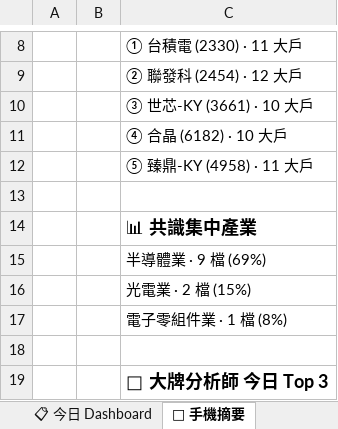
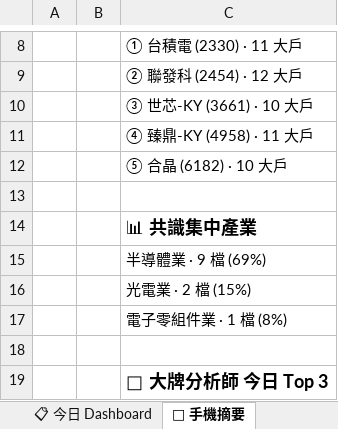
Before and after one commit to EdwardYY1224/CHIP_RADAR_TW, an Excel workbook: data/reports/chip_radar_2026-08.xlsx, sheet 📱 手機摘要, drawn as a sheet; only a part is shown, gaps mark what is left out; values as stored, in another font and other column widths than the file's, no borders; the diff names each change by its address in the sheet, - before the commit and + after, or states it on an @@ line.

```diff
--- a/data/reports/chip_radar_2026-08.xlsx (sheet 📱 手機摘要)
+++ b/data/reports/chip_radar_2026-08.xlsx (sheet 📱 手機摘要)
-C11: ④ 合晶 (6182) · 10 大戶
+C11: ④ 臻鼎-KY (4958) · 11 大戶
-C12: ⑤ 臻鼎-KY (4958) · 11 大戶
+C12: ⑤ 合晶 (6182) · 10 大戶
```
Also changed, not shown: sheet 20260818, sheet 📋 今日 Dashboard, data/reports/latest.xlsx, 24 other files.
